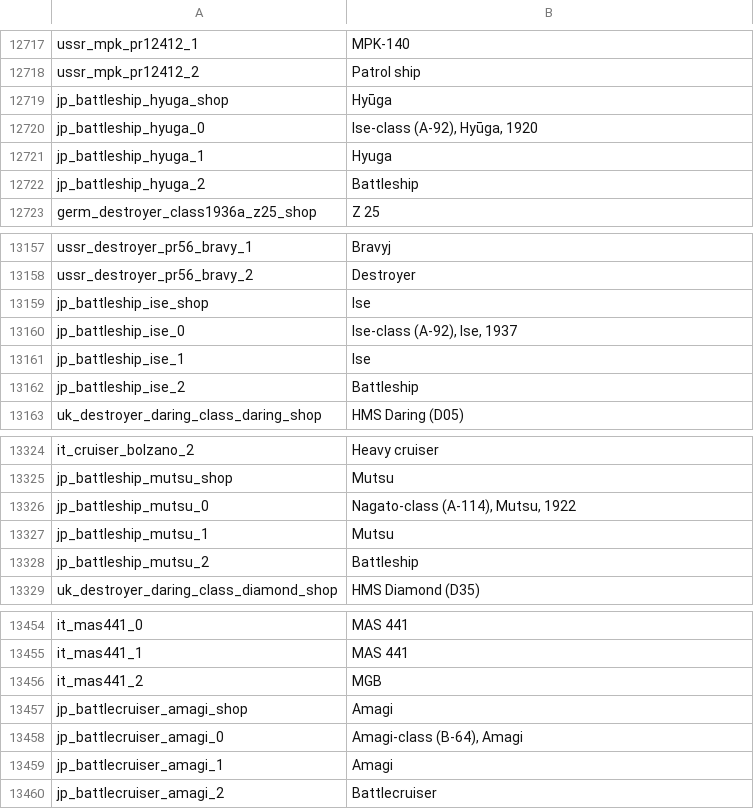
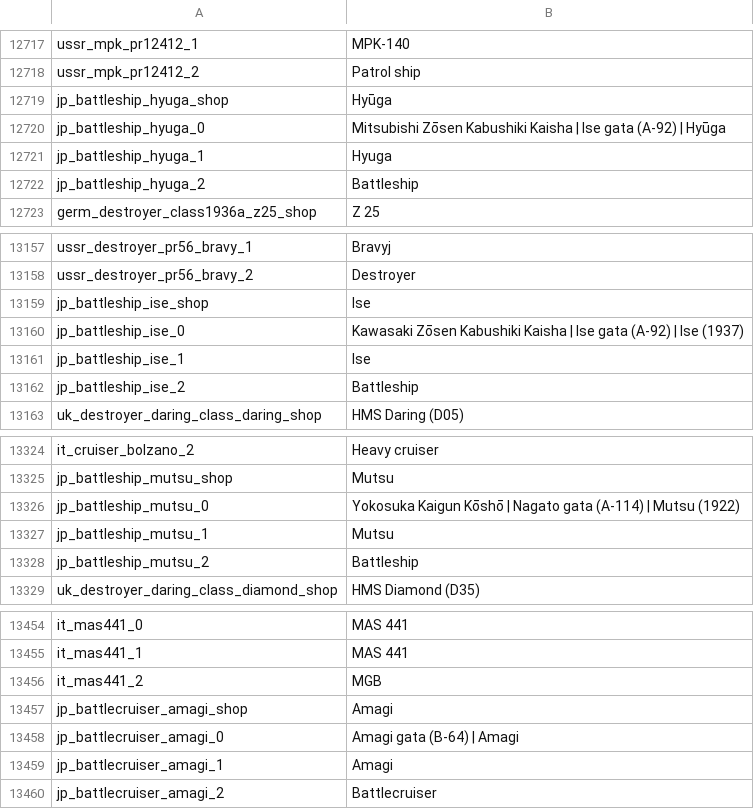
Before and after one commit to Addysaurus/lang_modding, a CSV file: WTHLM_units.csv, drawn as a sheet; only a part is shown, gaps mark what is left out.

```diff
--- a/WTHLM_units.csv
+++ b/WTHLM_units.csv
@@ -12719,3 +12719,3 @@ ussr_mpk_pr12412_2;Patrol ship
 jp_battleship_hyuga_shop;Hyūga
-jp_battleship_hyuga_0;Ise-class (A-92), Hyūga, 1920
+jp_battleship_hyuga_0;Mitsubishi Zōsen Kabushiki Kaisha | Ise gata (A-92) | Hyūga
 jp_battleship_hyuga_1;Hyuga
@@ -13159,3 +13159,3 @@ ussr_destroyer_pr56_bravy_2;Destroyer
 jp_battleship_ise_shop;Ise
-jp_battleship_ise_0;Ise-class (A-92), Ise, 1937
+jp_battleship_ise_0;Kawasaki Zōsen Kabushiki Kaisha | Ise gata (A-92) | Ise (1937)
 jp_battleship_ise_1;Ise
@@ -13325,3 +13325,3 @@ it_cruiser_bolzano_2;Heavy cruiser
 jp_battleship_mutsu_shop;Mutsu
-jp_battleship_mutsu_0;Nagato-class (A-114), Mutsu, 1922
+jp_battleship_mutsu_0;Yokosuka Kaigun Kōshō | Nagato gata (A-114) | Mutsu (1922)
 jp_battleship_mutsu_1;Mutsu
@@ -13457,3 +13457,3 @@ it_mas441_2;MGB
 jp_battlecruiser_amagi_shop;Amagi
-jp_battlecruiser_amagi_0;Amagi-class (B-64), Amagi
+jp_battlecruiser_amagi_0;Amagi gata (B-64) | Amagi
 jp_battlecruiser_amagi_1;Amagi
```
Also changed, not shown: WTHLM_version.csv, 1 other file.
